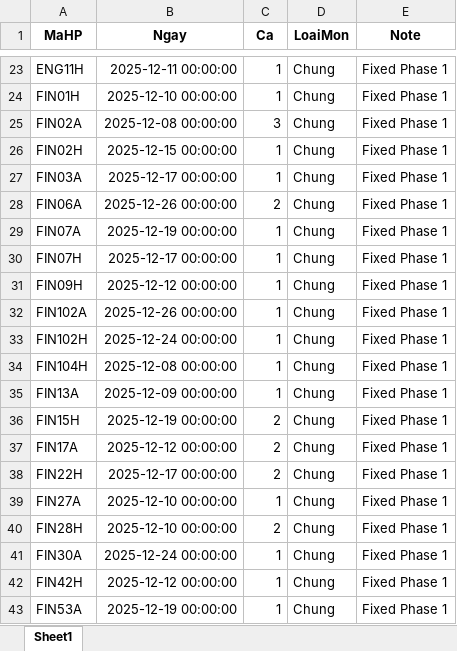
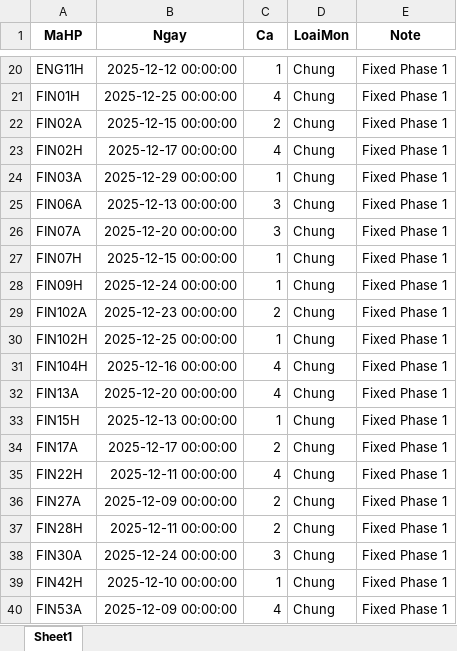
Before and after one commit to NjGhtMaRe/XepLichThi, an Excel workbook: ket_qua_phase1.xlsx, sheet Sheet1, drawn as a sheet; only a part is shown, gaps mark what is left out; values as stored, in another font and other column widths than the file's, no borders; addresses are those after the commit; the diff covers the shown part only; the diff names each change by its address in the sheet, - before the commit and + after, or states it on an @@ line.

```diff
--- a/ket_qua_phase1.xlsx (sheet Sheet1)
+++ b/ket_qua_phase1.xlsx (sheet Sheet1)
-B20 (Ngay): 2025-12-11 00:00:00
+B20 (Ngay): 2025-12-12 00:00:00
-B21 (Ngay): 2025-12-10 00:00:00
+B21 (Ngay): 2025-12-25 00:00:00
-C21 (Ca): 1
+C21 (Ca): 4
-B22 (Ngay): 2025-12-08 00:00:00
+B22 (Ngay): 2025-12-15 00:00:00
-C22 (Ca): 3
+C22 (Ca): 2
-B23 (Ngay): 2025-12-15 00:00:00
+B23 (Ngay): 2025-12-17 00:00:00
-C23 (Ca): 1
+C23 (Ca): 4
-B24 (Ngay): 2025-12-17 00:00:00
+B24 (Ngay): 2025-12-29 00:00:00
-B25 (Ngay): 2025-12-26 00:00:00
+B25 (Ngay): 2025-12-13 00:00:00
-C25 (Ca): 2
+C25 (Ca): 3
-B26 (Ngay): 2025-12-19 00:00:00
+B26 (Ngay): 2025-12-20 00:00:00
-C26 (Ca): 1
+C26 (Ca): 3
-B27 (Ngay): 2025-12-17 00:00:00
+B27 (Ngay): 2025-12-15 00:00:00
-B28 (Ngay): 2025-12-12 00:00:00
+B28 (Ngay): 2025-12-24 00:00:00
-B29 (Ngay): 2025-12-26 00:00:00
+B29 (Ngay): 2025-12-23 00:00:00
-C29 (Ca): 1
+C29 (Ca): 2
-B30 (Ngay): 2025-12-24 00:00:00
+B30 (Ngay): 2025-12-25 00:00:00
-B31 (Ngay): 2025-12-08 00:00:00
+B31 (Ngay): 2025-12-16 00:00:00
-C31:C32 (Ca): 1
+C31:C32 (Ca): 4
-B32 (Ngay): 2025-12-09 00:00:00
+B32 (Ngay): 2025-12-20 00:00:00
-B33 (Ngay): 2025-12-19 00:00:00
+B33 (Ngay): 2025-12-13 00:00:00
-C33 (Ca): 2
+C33 (Ca): 1
-B34 (Ngay): 2025-12-12 00:00:00
+B34 (Ngay): 2025-12-17 00:00:00
-B35 (Ngay): 2025-12-17 00:00:00
+B35 (Ngay): 2025-12-11 00:00:00
-C35 (Ca): 2
+C35 (Ca): 4
-B36 (Ngay): 2025-12-10 00:00:00
+B36 (Ngay): 2025-12-09 00:00:00
-C36 (Ca): 1
+C36 (Ca): 2
-B37 (Ngay): 2025-12-10 00:00:00
+B37 (Ngay): 2025-12-11 00:00:00
-C38 (Ca): 1
+C38 (Ca): 3
-B39 (Ngay): 2025-12-12 00:00:00
+B39 (Ngay): 2025-12-10 00:00:00
-B40 (Ngay): 2025-12-19 00:00:00
+B40 (Ngay): 2025-12-09 00:00:00
-C40 (Ca): 1
+C40 (Ca): 4
```
Also changed, not shown: 3 removed rows and 103 edited cells elsewhere in this sheet, cau_hinh.xlsx, danh_sach_mon_chung_rieng.xlsx, 13 other files.
